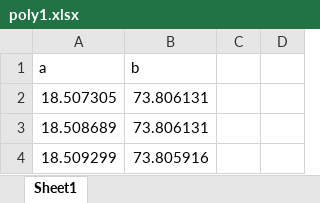
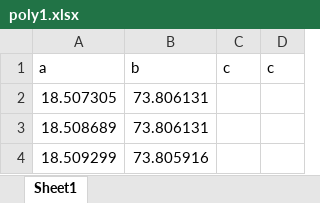
Before and after one commit to Sacchid/poly, an Excel workbook: example/poly1.xlsx, sheet Sheet1, drawn as a sheet; only a part is shown; values as stored, in another font and other column widths than the file's, no borders; the diff names each change by its address in the sheet, - before the commit and + after, or states it on an @@ line.

```diff
--- a/example/poly1.xlsx (sheet Sheet1)
+++ b/example/poly1.xlsx (sheet Sheet1)
-C1: (empty)
+C1: c
-D1: (empty)
+D1: c
```
Also changed, not shown: 6 other files.
